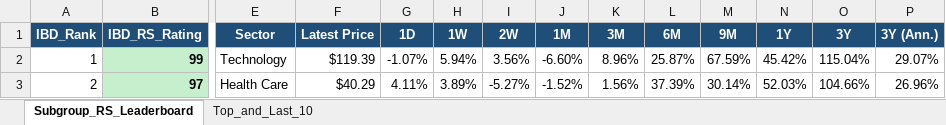
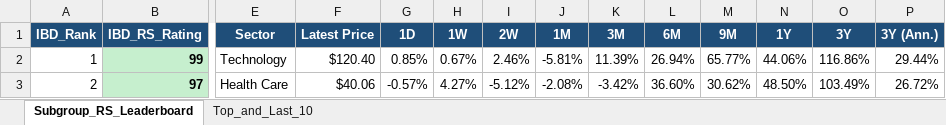
Before and after one commit to Jamesssurfer/SubGroup-Tracker, an Excel workbook: Subgroup_RS_Leaderboard.xlsx, sheet Subgroup_RS_Leaderboard, drawn as a sheet; only a part is shown, gaps mark what is left out; values as stored, in another font and other column widths than the file's, no borders; the diff covers the shown part only; the diff names each change by its address in the sheet, - before the commit and + after, or states it on an @@ line.

Commit message:
Auto-update: US Industry Subgroups RS Dashboard (2026-11-25)

```diff
--- a/Subgroup_RS_Leaderboard.xlsx (sheet Subgroup_RS_Leaderboard)
+++ b/Subgroup_RS_Leaderboard.xlsx (sheet Subgroup_RS_Leaderboard)
-F2 (Latest Price): $119.39
+F2 (Latest Price): $120.40
-G2 (1D): -1.07%
+G2 (1D): 0.85%
-H2 (1W): 5.94%
+H2 (1W): 0.67%
-I2 (2W): 3.56%
+I2 (2W): 2.46%
-J2 (1M): -6.60%
+J2 (1M): -5.81%
-K2 (3M): 8.96%
+K2 (3M): 11.39%
-L2 (6M): 25.87%
+L2 (6M): 26.94%
-M2 (9M): 67.59%
+M2 (9M): 65.77%
-N2 (1Y): 45.42%
+N2 (1Y): 44.06%
-O2 (3Y): 115.04%
+O2 (3Y): 116.86%
-P2 (3Y (Ann.)): 29.07%
+P2 (3Y (Ann.)): 29.44%
-F3 (Latest Price): $40.29
+F3 (Latest Price): $40.06
-G3 (1D): 4.11%
+G3 (1D): -0.57%
-H3 (1W): 3.89%
+H3 (1W): 4.27%
-I3 (2W): -5.27%
+I3 (2W): -5.12%
-J3 (1M): -1.52%
+J3 (1M): -2.08%
-K3 (3M): 1.56%
+K3 (3M): -3.42%
-L3 (6M): 37.39%
+L3 (6M): 36.60%
-M3 (9M): 30.14%
+M3 (9M): 30.62%
-N3 (1Y): 52.03%
+N3 (1Y): 48.50%
-O3 (3Y): 104.66%
+O3 (3Y): 103.49%
-P3 (3Y (Ann.)): 26.96%
+P3 (3Y (Ann.)): 26.72%
```
Also changed, not shown: 771 edited cells elsewhere in this sheet, sheet Top_and_Last_10.
